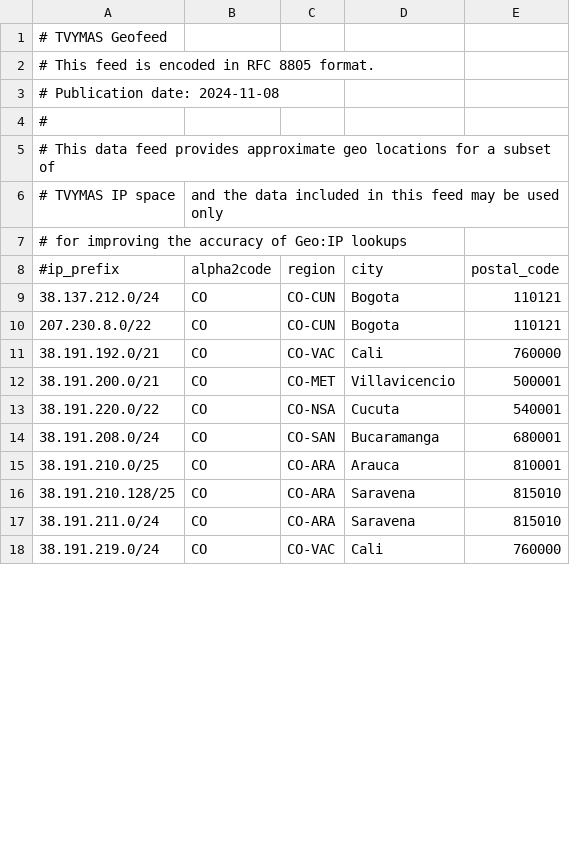
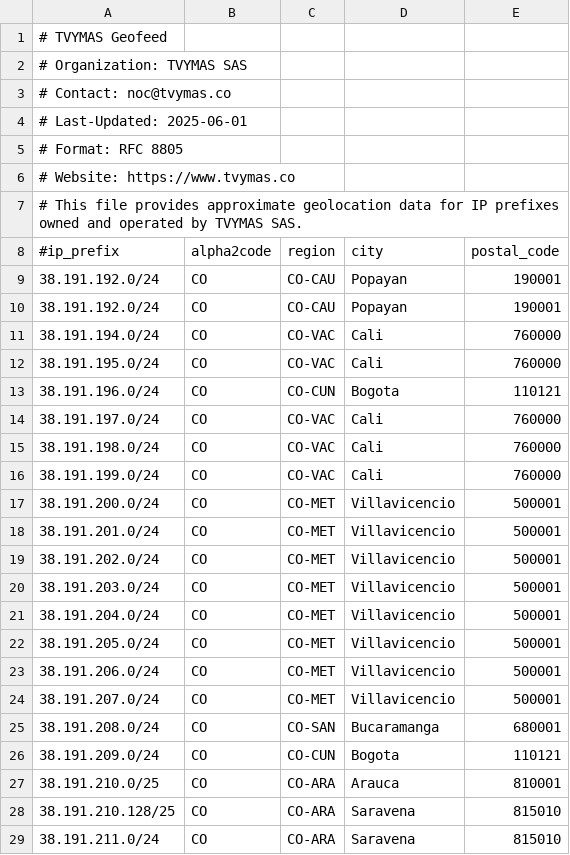
Before and after one commit to chacal1231/tvymas-geofeed, a CSV file: geofeed.csv, drawn as a sheet; only a part is shown; the shorter side is filled out with more unchanged rows; the diff covers the shown part only.

Commit message:
Update geofeed.csv

```diff
--- a/geofeed.csv
+++ b/geofeed.csv
@@ -1,15 +1,27 @@
 # TVYMAS Geofeed
-# This feed is encoded in RFC 8805 format.
-# Publication date: 2024-11-08
-#
-# This data feed provides approximate geo locations for a subset of
-# TVYMAS IP space, and the data included in this feed may be used only
-# for improving the accuracy of Geo:IP lookups
+# Organization: TVYMAS SAS
+# Contact: noc@tvymas.co
+# Last-Updated: 2025-06-01
+# Format: RFC 8805
+# Website: https://www.tvymas.co
+# This file provides approximate geolocation data for IP prefixes owned and operated by TVYMAS SAS.
 #ip_prefix,alpha2code,region,city,postal_code
-38.137.212.0/24,CO,CO-CUN,Bogota,110121
-207.230.8.0/22,CO,CO-CUN,Bogota,110121
-38.191.192.0/21,CO,CO-VAC,Cali,760000
-38.191.200.0/21,CO,CO-MET,Villavicencio,500001
-38.191.220.0/22,CO,CO-NSA,Cucuta,540001
+38.191.192.0/24,CO,CO-CAU,Popayan,190001
+38.191.192.0/24,CO,CO-CAU,Popayan,190001
+38.191.194.0/24,CO,CO-VAC,Cali,760000
+38.191.195.0/24,CO,CO-VAC,Cali,760000
+38.191.196.0/24,CO,CO-CUN,Bogota,110121
+38.191.197.0/24,CO,CO-VAC,Cali,760000
+38.191.198.0/24,CO,CO-VAC,Cali,760000
+38.191.199.0/24,CO,CO-VAC,Cali,760000
+38.191.200.0/24,CO,CO-MET,Villavicencio,500001
+38.191.201.0/24,CO,CO-MET,Villavicencio,500001
+38.191.202.0/24,CO,CO-MET,Villavicencio,500001
+38.191.203.0/24,CO,CO-MET,Villavicencio,500001
+38.191.204.0/24,CO,CO-MET,Villavicencio,500001
+38.191.205.0/24,CO,CO-MET,Villavicencio,500001
+38.191.206.0/24,CO,CO-MET,Villavicencio,500001
+38.191.207.0/24,CO,CO-MET,Villavicencio,500001
 38.191.208.0/24,CO,CO-SAN,Bucaramanga,680001
+38.191.209.0/24,CO,CO-CUN,Bogota,110121
 38.191.210.0/25,CO,CO-ARA,Arauca,810001
```
Also changed, not shown: 8 added rows, 2 removed rows, 3 moved rows and 2 edited cells elsewhere in this file.
